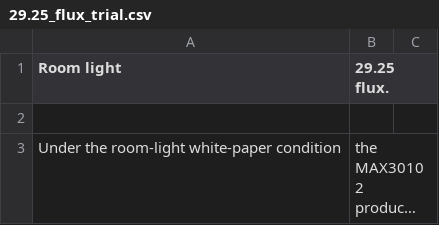
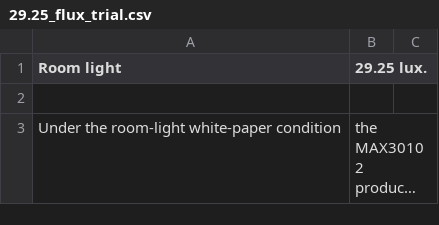
Before and after one commit to WENYIRENZHAO/max30102-signal-characterization, a CSV file: data/29.25_flux_trial.csv, drawn as a sheet; only a part is shown; long unchanged cells end in ….

Commit message:
Update 29.25_flux_trial.csv

```diff
--- a/data/29.25_flux_trial.csv
+++ b/data/29.25_flux_trial.csv
@@ -1,2 +1,2 @@
-Room light, 29.25 flux.
+Room light, 29.25 lux.
 
```
